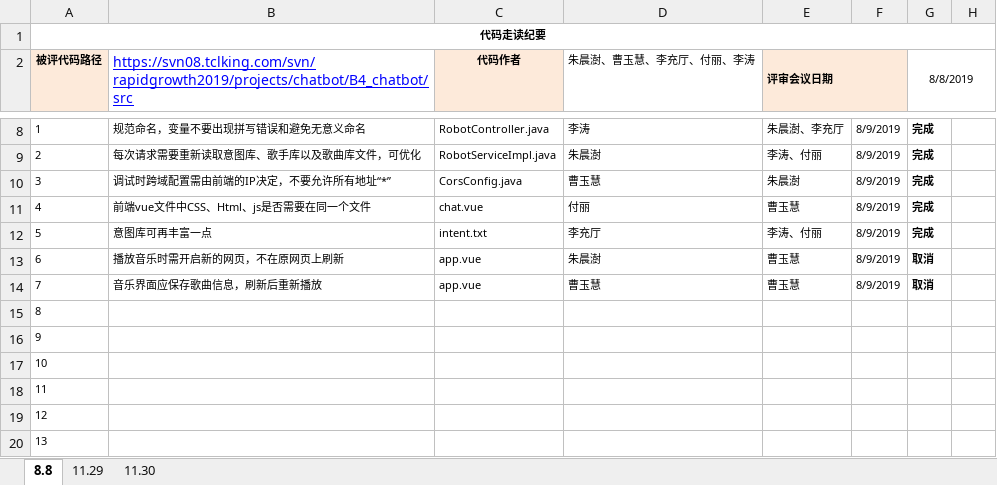
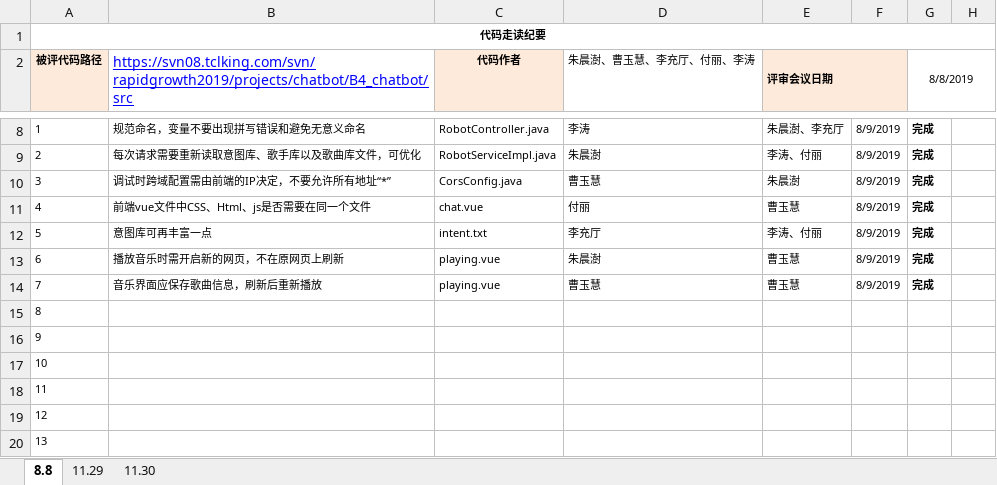
Before and after one commit to zhuchenshu/robochat, an Excel workbook: document/chatbot_代码走读纪要.xlsx, sheet 8.8, drawn as a sheet; only a part is shown, gaps mark what is left out; values as stored, in another font and other column widths than the file's, no borders; the diff names each change by its address in the sheet, - before the commit and + after, or states it on an @@ line.

```diff
--- a/document/chatbot_代码走读纪要.xlsx (sheet 8.8)
+++ b/document/chatbot_代码走读纪要.xlsx (sheet 8.8)
-C13:C14 (代码作者): app.vue
+C13:C14 (代码作者): playing.vue
-G13:G14 (8/8/2019): 取消
+G13:G14 (8/8/2019): 完成
```
Also changed, not shown: 2 other files.
